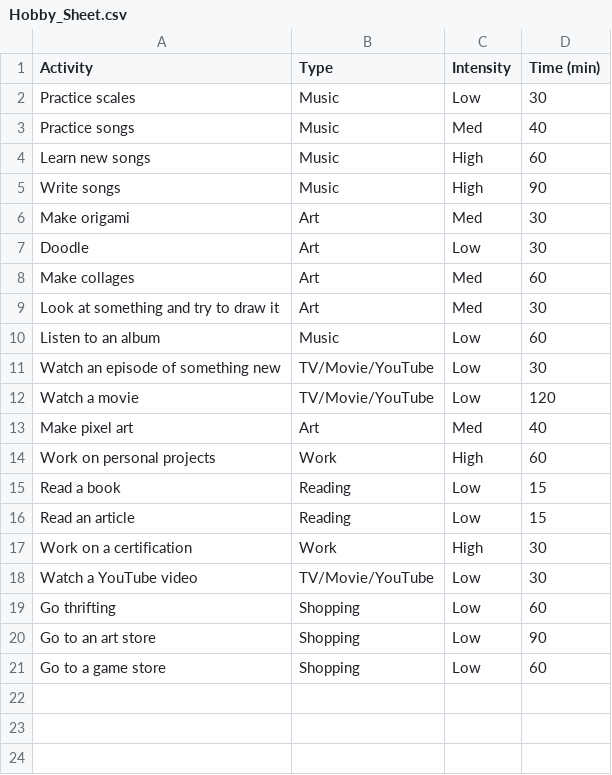
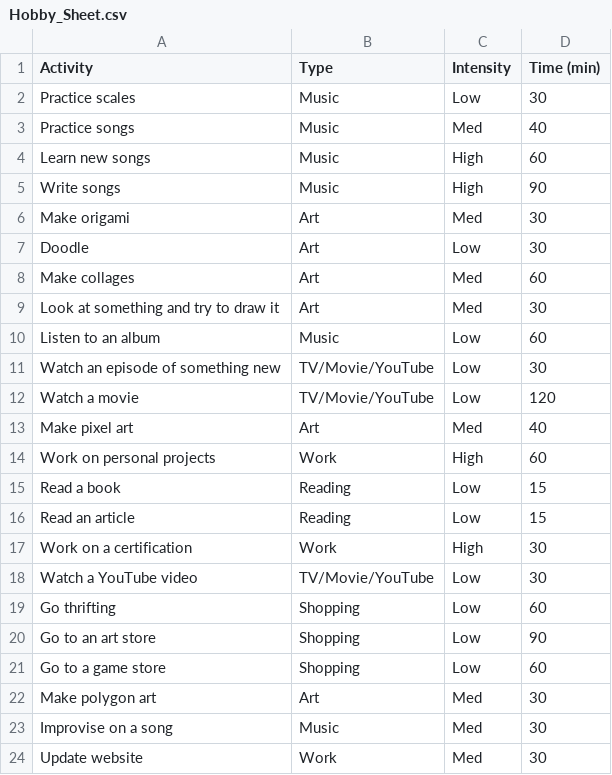
Before and after one commit to rcwright03/Hobby-Picker, a CSV file: Hobby_Sheet.csv, drawn as a sheet.

```diff
--- a/Hobby_Sheet.csv
+++ b/Hobby_Sheet.csv
@@ -21 +21,4 @@ Go to an art store,Shopping,Low,90
 Go to a game store,Shopping,Low,60
+Make polygon art,Art,Med,30
+Improvise on a song,Music,Med,30
+Update website,Work,Med,30
```
Also changed, not shown: 3 other files.
